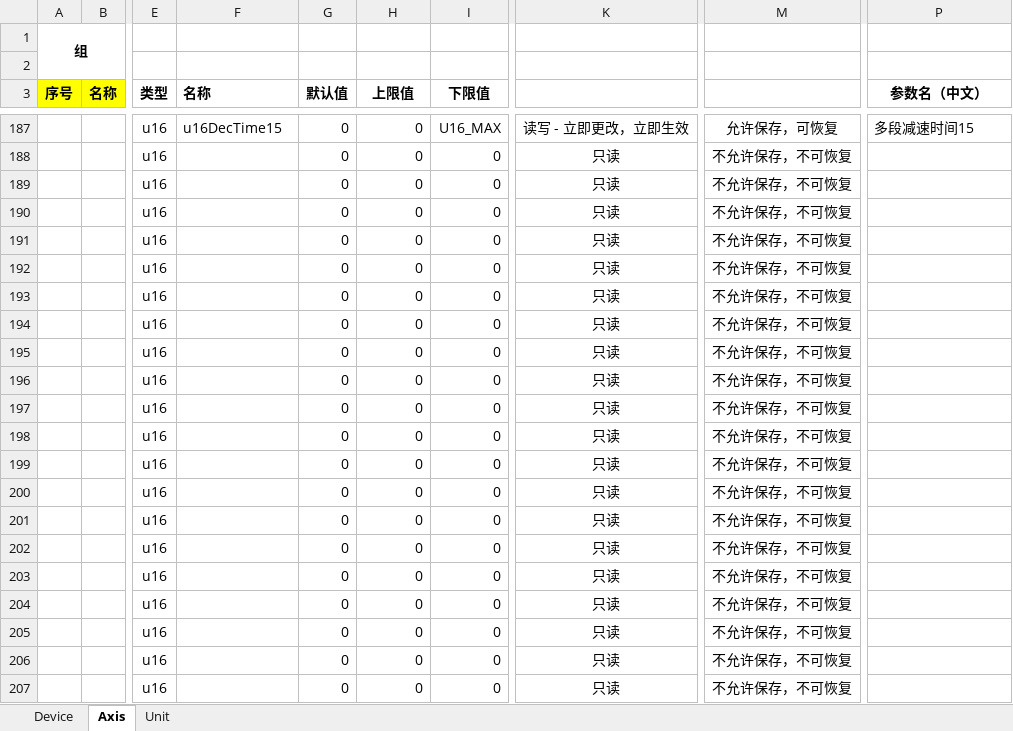
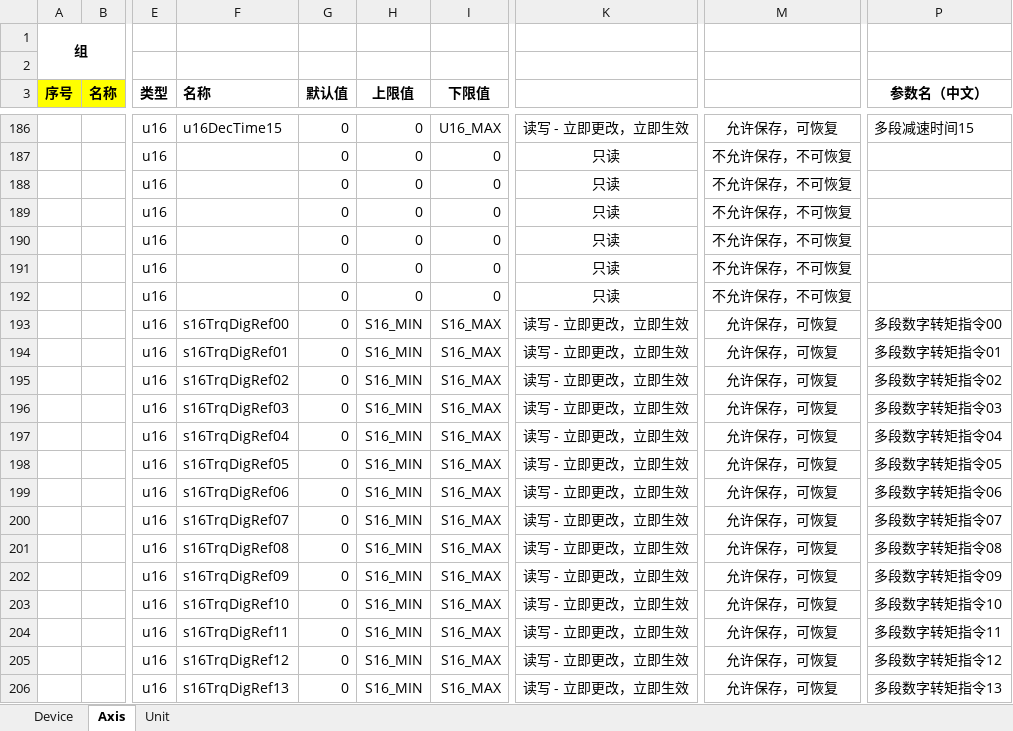
Before and after one commit to uYanki/gsdk, an Excel workbook: examples/stm32hal_g070rb_Servo/Database/paratbl.xlsx, sheet Axis, drawn as a sheet; only a part is shown, gaps mark what is left out; values as stored, in another font and other column widths than the file's, no borders; conditional formats not drawn; addresses are those after the commit; the diff covers the shown part only; the diff names each change by its address in the sheet, - before the commit and + after, or states it on an @@ line.

```diff
--- a/examples/stm32hal_g070rb_Servo/Database/paratbl.xlsx (sheet Axis)
+++ b/examples/stm32hal_g070rb_Servo/Database/paratbl.xlsx (sheet Axis)
-F193 (名称): (empty)
+F193 (名称): s16TrqDigRef00
-H193:H206 (上限值): 0
+H193:H206 (上限值): S16_MIN
-I193:I206 (下限值): 0
+I193:I206 (下限值): S16_MAX
-K193:K206: 只读
+K193:K206: 读写 - 立即更改，立即生效
-M193:M206: 不允许保存，不可恢复
+M193:M206: 允许保存，可恢复
-P193 (参数名（中文）): (empty)
+P193 (参数名（中文）): 多段数字转矩指令00
-F194 (名称): (empty)
+F194 (名称): s16TrqDigRef01
-P194 (参数名（中文）): (empty)
+P194 (参数名（中文）): 多段数字转矩指令01
-F195 (名称): (empty)
+F195 (名称): s16TrqDigRef02
-P195 (参数名（中文）): (empty)
+P195 (参数名（中文）): 多段数字转矩指令02
-F196 (名称): (empty)
+F196 (名称): s16TrqDigRef03
-P196 (参数名（中文）): (empty)
+P196 (参数名（中文）): 多段数字转矩指令03
-F197 (名称): (empty)
+F197 (名称): s16TrqDigRef04
-P197 (参数名（中文）): (empty)
+P197 (参数名（中文）): 多段数字转矩指令04
-F198 (名称): (empty)
+F198 (名称): s16TrqDigRef05
-P198 (参数名（中文）): (empty)
+P198 (参数名（中文）): 多段数字转矩指令05
-F199 (名称): (empty)
+F199 (名称): s16TrqDigRef06
-P199 (参数名（中文）): (empty)
+P199 (参数名（中文）): 多段数字转矩指令06
-F200 (名称): (empty)
+F200 (名称): s16TrqDigRef07
-P200 (参数名（中文）): (empty)
+P200 (参数名（中文）): 多段数字转矩指令07
-F201 (名称): (empty)
+F201 (名称): s16TrqDigRef08
-P201 (参数名（中文）): (empty)
+P201 (参数名（中文）): 多段数字转矩指令08
-F202 (名称): (empty)
+F202 (名称): s16TrqDigRef09
-P202 (参数名（中文）): (empty)
+P202 (参数名（中文）): 多段数字转矩指令09
-F203 (名称): (empty)
+F203 (名称): s16TrqDigRef10
-P203 (参数名（中文）): (empty)
+P203 (参数名（中文）): 多段数字转矩指令10
-F204 (名称): (empty)
+F204 (名称): s16TrqDigRef11
-P204 (参数名（中文）): (empty)
+P204 (参数名（中文）): 多段数字转矩指令11
-F205 (名称): (empty)
+F205 (名称): s16TrqDigRef12
-P205 (参数名（中文）): (empty)
+P205 (参数名（中文）): 多段数字转矩指令12
-F206 (名称): (empty)
+F206 (名称): s16TrqDigRef13
-P206 (参数名（中文）): (empty)
+P206 (参数名（中文）): 多段数字转矩指令13
```
Also changed, not shown: 20 added rows, 29 removed rows and 89 edited cells elsewhere in this sheet, 9 other files.
